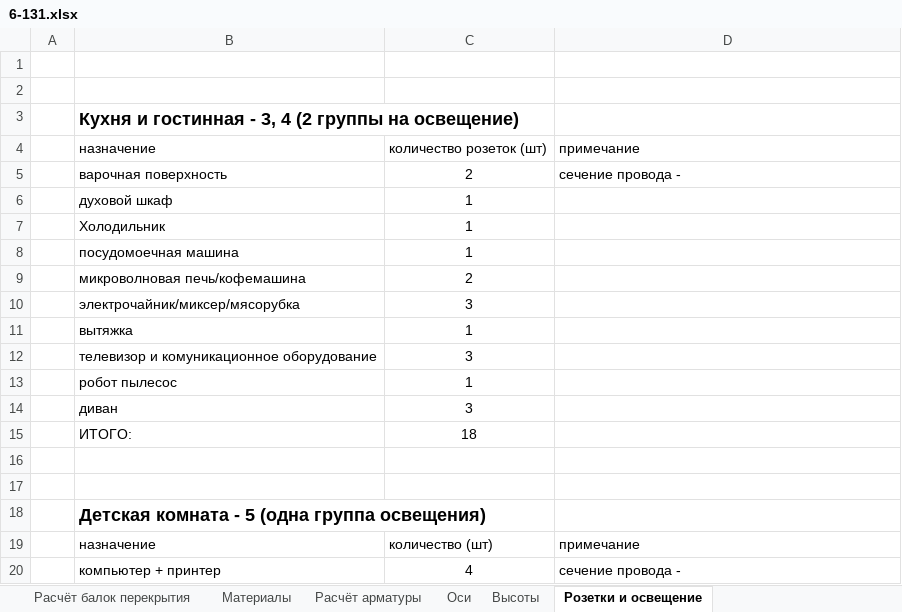
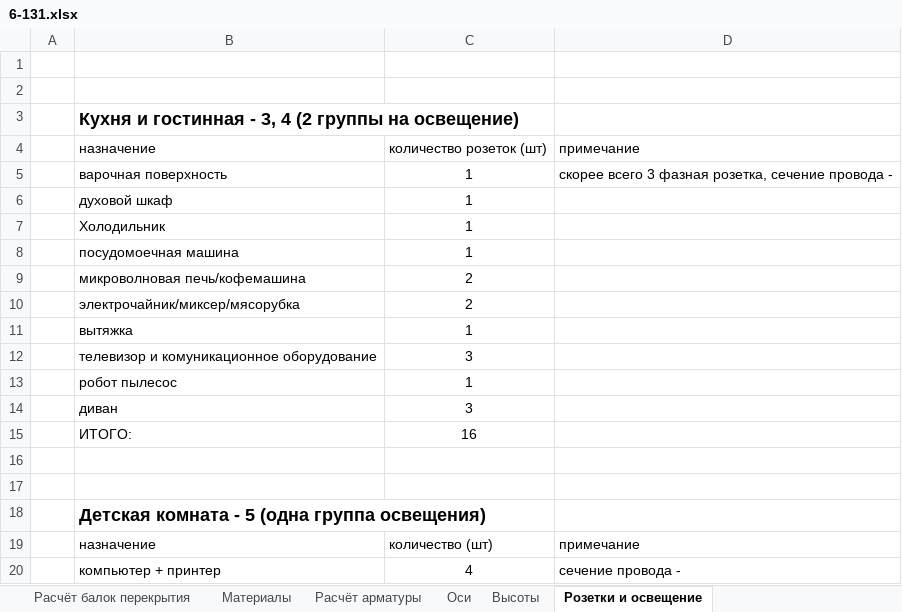
Before and after one commit to zip1982b/my_home, an Excel workbook: 6-131.xlsx, sheet Розетки и освещение, drawn as a sheet; only a part is shown; values as stored, in another font and other column widths than the file's, no borders; table styles not drawn; removed rows and columns are numbered as before the commit, all else as after; the diff names each change by its address in the sheet, - before the commit and + after, or states it on an @@ line.

```diff
--- a/6-131.xlsx (sheet Розетки и освещение)
+++ b/6-131.xlsx (sheet Розетки и освещение)
-row 5:  | варочная поверхность | 2 | сечение провода -
+row 5:  | варочная поверхность | 1 | скорее всего 3 фазная розетка, сечение провода -
-C10: 3
+C10: 2
-C15: 18
+C15: 16
```
Also changed, not shown: sheet Высоты.
